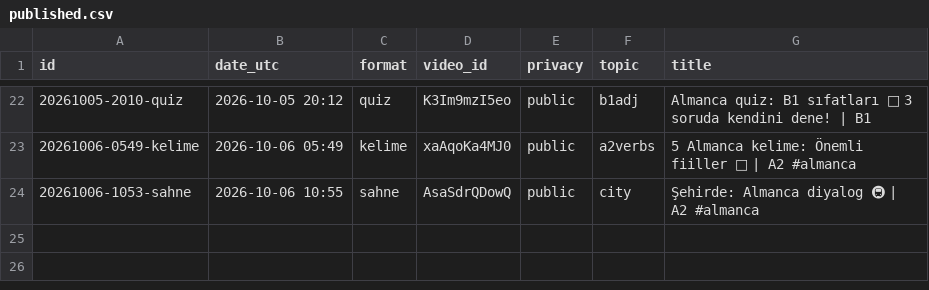
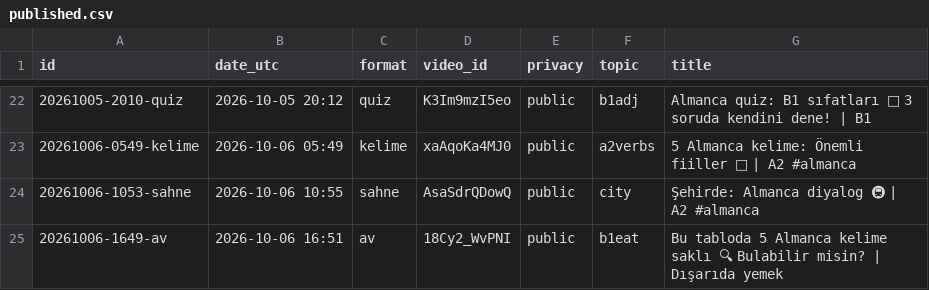
Before and after one commit to olgunkadirgulhan/fenek-shorts, a CSV file: published.csv, drawn as a sheet; only a part is shown, gaps mark what is left out.

Commit message:
video: 2026-10-06-1651

```diff
--- a/published.csv
+++ b/published.csv
@@ -24 +24,2 @@ id,date_utc,format,video_id,privacy,topic,title
 20261006-1053-sahne,2026-10-06 10:55,sahne,AsaSdrQDowQ,public,city,Şehirde: Almanca diyalog 🚇 | A2 #almanca
+20261006-1649-av,2026-10-06 16:51,av,18Cy2_WvPNI,public,b1eat,Bu tabloda 5 Almanca kelime saklı 🔍 Bulabilir misin? | Dışarıda yemek
```
Also changed, not shown: 1 other file.
